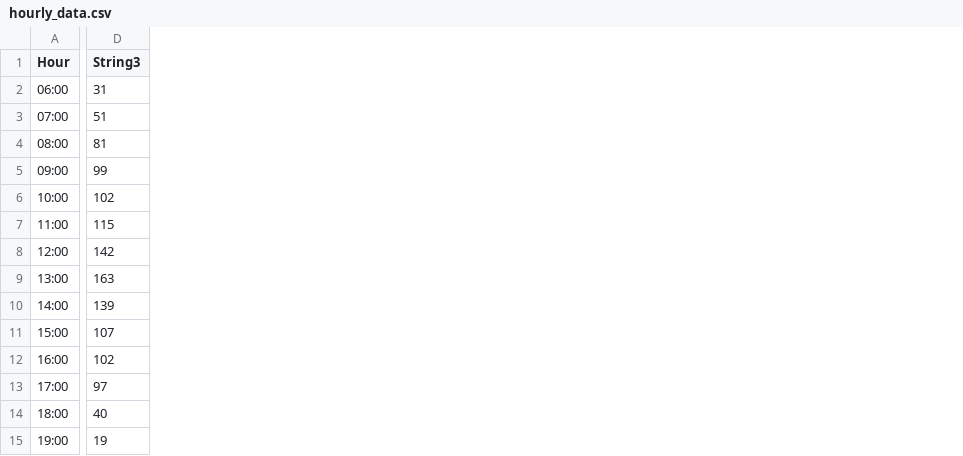
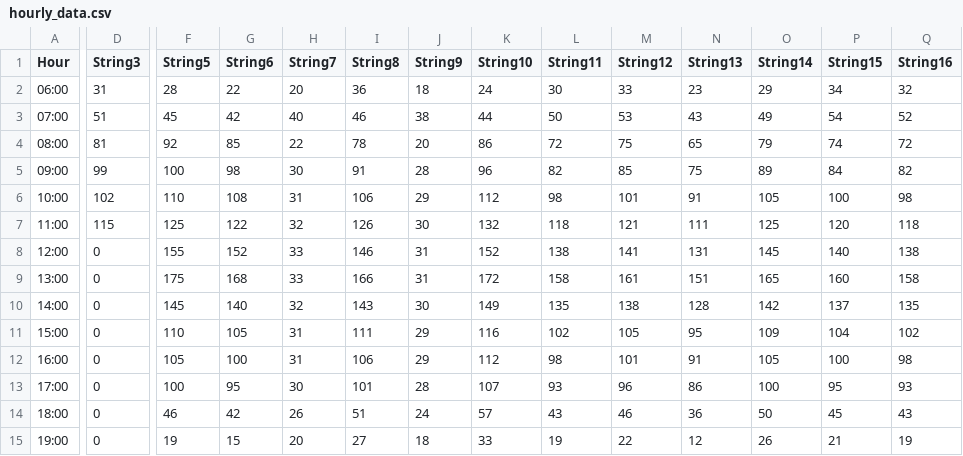
Before and after one commit to shiveshkaushik/stringsolar, a CSV file: hourly_data.csv, drawn as a sheet; only a part is shown, gaps mark what is left out; the diff covers the shown part only; the diff names each change by its address in the sheet, - before the commit and + after, or states it on an @@ line.

```diff
--- a/hourly_data.csv
+++ b/hourly_data.csv
+column F (String5), rows 2-15: 28 | 45 | 92 | 100 | 110 | 125 | 155 | 175 | 145 | 110 | 105 | 100 | 46 | 19
+column G (String6), rows 2-15: 22 | 42 | 85 | 98 | 108 | 122 | 152 | 168 | 140 | 105 | 100 | 95 | 42 | 15
+column H (String7), rows 2-15: 20 | 40 | 22 | 30 | 31 | 32 | 33 | 33 | 32 | 31 | 31 | 30 | 26 | 20
+column I (String8), rows 2-15: 36 | 46 | 78 | 91 | 106 | 126 | 146 | 166 | 143 | 111 | 106 | 101 | 51 | 27
+column J (String9), rows 2-15: 18 | 38 | 20 | 28 | 29 | 30 | 31 | 31 | 30 | 29 | 29 | 28 | 24 | 18
+column K (String10), rows 2-15: 24 | 44 | 86 | 96 | 112 | 132 | 152 | 172 | 149 | 116 | 112 | 107 | 57 | 33
+column L (String11), rows 2-15: 30 | 50 | 72 | 82 | 98 | 118 | 138 | 158 | 135 | 102 | 98 | 93 | 43 | 19
+column M (String12), rows 2-15: 33 | 53 | 75 | 85 | 101 | 121 | 141 | 161 | 138 | 105 | 101 | 96 | 46 | 22
+column N (String13), rows 2-15: 23 | 43 | 65 | 75 | 91 | 111 | 131 | 151 | 128 | 95 | 91 | 86 | 36 | 12
+column O (String14), rows 2-15: 29 | 49 | 79 | 89 | 105 | 125 | 145 | 165 | 142 | 109 | 105 | 100 | 50 | 26
+column P (String15), rows 2-15: 34 | 54 | 74 | 84 | 100 | 120 | 140 | 160 | 137 | 104 | 100 | 95 | 45 | 21
+column Q (String16), rows 2-15: 32 | 52 | 72 | 82 | 98 | 118 | 138 | 158 | 135 | 102 | 98 | 93 | 43 | 19
-D8 (String3): 142
+D8 (String3): 0
-D9 (String3): 163
+D9 (String3): 0
-D10 (String3): 139
+D10 (String3): 0
-D11 (String3): 107
+D11 (String3): 0
-D12 (String3): 102
+D12 (String3): 0
-D13 (String3): 97
+D13 (String3): 0
-D14 (String3): 40
+D14 (String3): 0
-D15 (String3): 19
+D15 (String3): 0
```
Also changed, not shown: 4 added columns and 1 edited cell elsewhere in this file, 2 other files.
